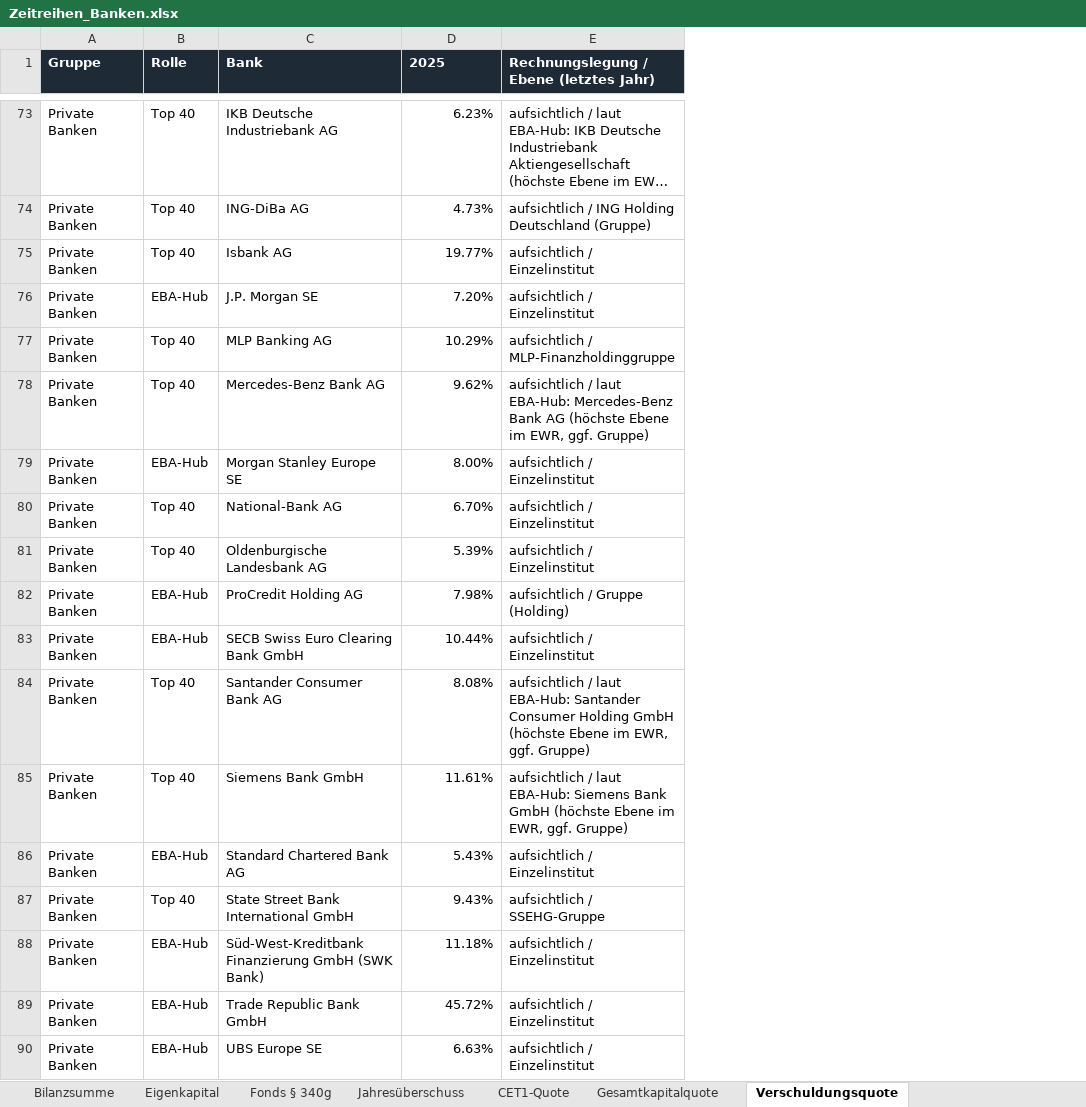
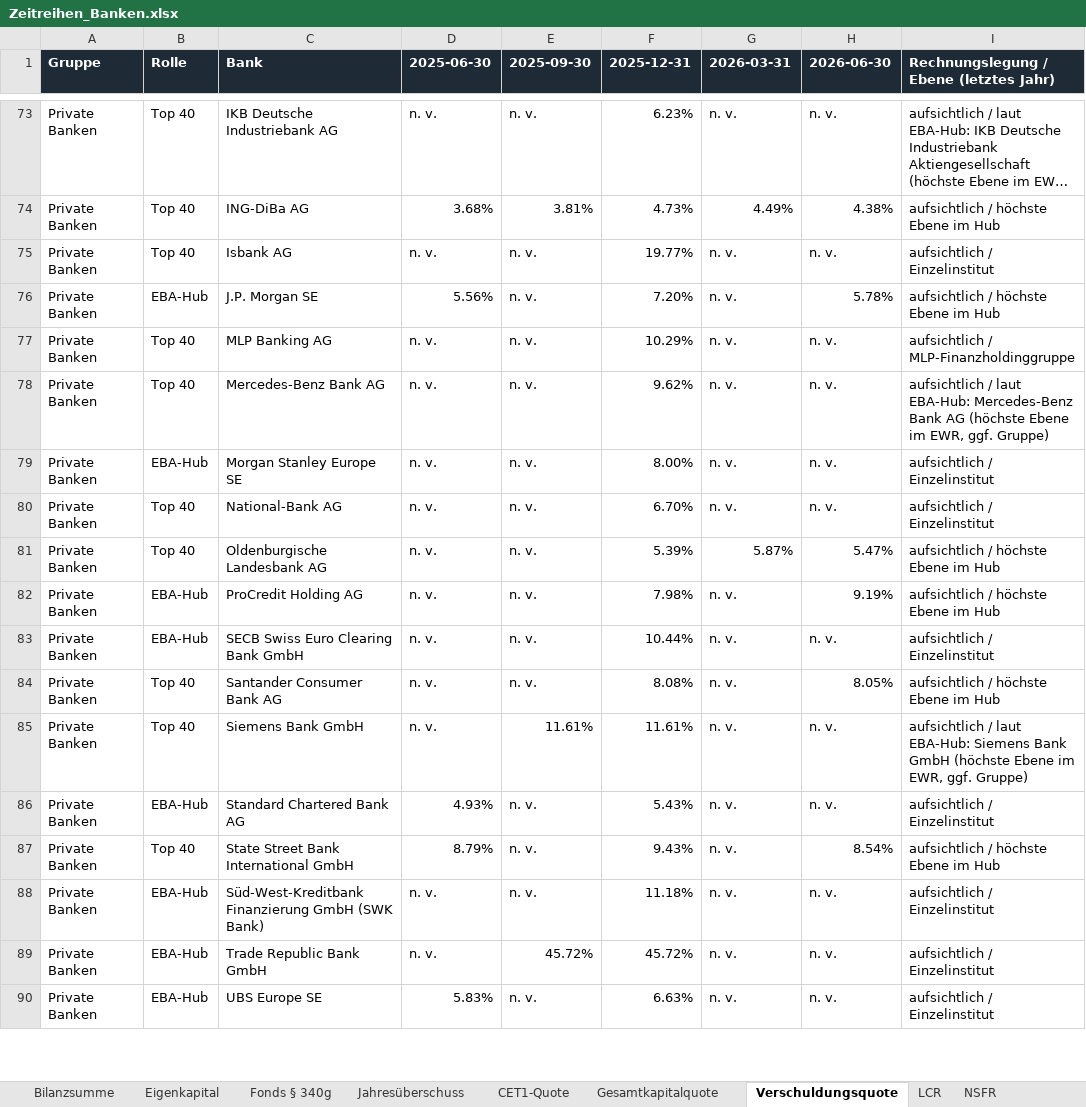
Before and after one commit to chillkrote/Unternehmenskennzahlen, an Excel workbook: zeitreihen/Zeitreihen_Banken.xlsx, sheet Verschuldungsquote, drawn as a sheet; only a part is shown, gaps mark what is left out; long unchanged cells end in …; values as stored, in another font and other column widths than the file's, no borders; addresses are those after the commit; the diff covers the shown part only; the diff names each change by its address in the sheet, - before the commit and + after, or states it on an @@ line.

```diff
--- a/zeitreihen/Zeitreihen_Banken.xlsx (sheet Verschuldungsquote)
+++ b/zeitreihen/Zeitreihen_Banken.xlsx (sheet Verschuldungsquote)
+sheet tab: LCR
+sheet tab: NSFR
+column D (2025-06-30), rows 73-90: n. v. | 3.68% | n. v. | 5.56% | n. v. | n. v. | n. v. | n. v. | n. v. | n. v. | n. v. | n. v. | n. v. | 4.93% | 8.79% | n. v. | n. v. | 5.83%
+column E (2025-09-30), rows 73-90: n. v. | 3.81% | n. v. | n. v. | n. v. | n. v. | n. v. | n. v. | n. v. | n. v. | n. v. | n. v. | 11.61% | n. v. | n. v. | n. v. | 45.72% | n. v.
+column G (2026-03-31), rows 73-90: n. v. | 4.49% | n. v. | n. v. | n. v. | n. v. | n. v. | n. v. | 5.87% | n. v. | n. v. | n. v. | n. v. | n. v. | n. v. | n. v. | n. v. | n. v.
+column H (2026-06-30), rows 73-90: n. v. | 4.38% | n. v. | 5.78% | n. v. | n. v. | n. v. | n. v. | 5.47% | 9.19% | n. v. | 8.05% | n. v. | n. v. | 8.54% | n. v. | n. v. | n. v.
-F1: 2025
+F1: 2025-12-31
-I74: aufsichtlich / ING Holding Deutschland (Gruppe)
+I74: aufsichtlich / höchste Ebene im Hub
-I76: aufsichtlich / Einzelinstitut
+I76: aufsichtlich / höchste Ebene im Hub
-I81: aufsichtlich / Einzelinstitut
+I81: aufsichtlich / höchste Ebene im Hub
-I82: aufsichtlich / Gruppe (Holding)
+I82: aufsichtlich / höchste Ebene im Hub
-I84: aufsichtlich / laut EBA-Hub: Santander Consumer Holding GmbH (höchste Ebene im EWR, ggf. Gruppe)
+I84: aufsichtlich / höchste Ebene im Hub
-I87: aufsichtlich / SSEHG-Gruppe
+I87: aufsichtlich / höchste Ebene im Hub
```
Also changed, not shown: 28 edited cells elsewhere in this sheet, sheet Gesamtkapitalquote, sheet CET1-Quote, other sheet tabs, 12 other files.
